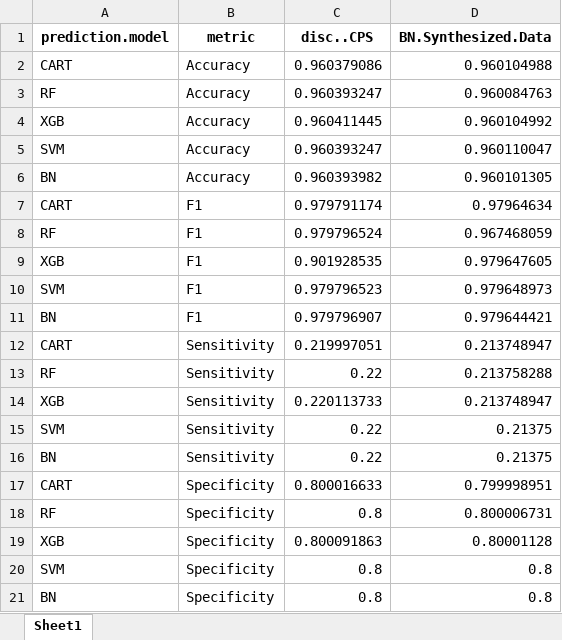
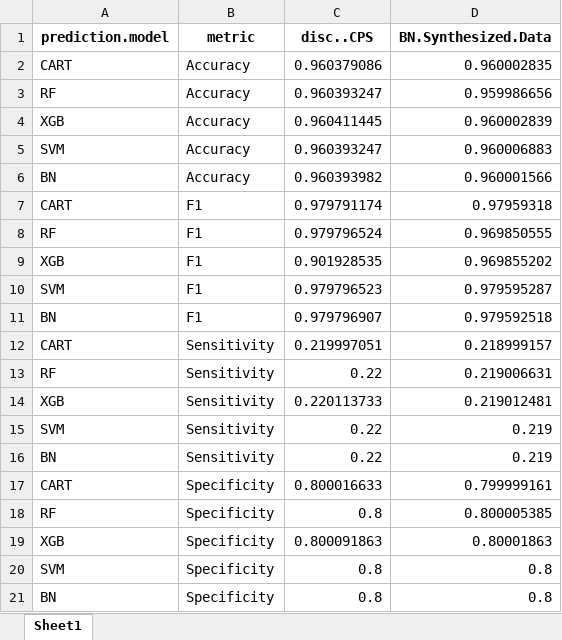
Before and after one commit to foesine/Master-Thesis, an Excel workbook: results/cps_bn_res_presentation.xlsx, sheet Sheet1, drawn as a sheet; values as stored, in another font and other column widths than the file's, no borders; the diff names each change by its address in the sheet, - before the commit and + after, or states it on an @@ line.

```diff
--- a/results/cps_bn_res_presentation.xlsx (sheet Sheet1)
+++ b/results/cps_bn_res_presentation.xlsx (sheet Sheet1)
-D2 (BN.Synthesized.Data): 0.960104988
+D2 (BN.Synthesized.Data): 0.960002835
-D3 (BN.Synthesized.Data): 0.960084763
+D3 (BN.Synthesized.Data): 0.959986656
-D4 (BN.Synthesized.Data): 0.960104992
+D4 (BN.Synthesized.Data): 0.960002839
-D5 (BN.Synthesized.Data): 0.960110047
+D5 (BN.Synthesized.Data): 0.960006883
-D6 (BN.Synthesized.Data): 0.960101305
+D6 (BN.Synthesized.Data): 0.960001566
-D7 (BN.Synthesized.Data): 0.97964634
+D7 (BN.Synthesized.Data): 0.97959318
-D8 (BN.Synthesized.Data): 0.967468059
+D8 (BN.Synthesized.Data): 0.969850555
-D9 (BN.Synthesized.Data): 0.979647605
+D9 (BN.Synthesized.Data): 0.969855202
-D10 (BN.Synthesized.Data): 0.979648973
+D10 (BN.Synthesized.Data): 0.979595287
-D11 (BN.Synthesized.Data): 0.979644421
+D11 (BN.Synthesized.Data): 0.979592518
-D12 (BN.Synthesized.Data): 0.213748947
+D12 (BN.Synthesized.Data): 0.218999157
-D13 (BN.Synthesized.Data): 0.213758288
+D13 (BN.Synthesized.Data): 0.219006631
-D14 (BN.Synthesized.Data): 0.213748947
+D14 (BN.Synthesized.Data): 0.219012481
-D15:D16 (BN.Synthesized.Data): 0.21375
+D15:D16 (BN.Synthesized.Data): 0.219
-D17 (BN.Synthesized.Data): 0.799998951
+D17 (BN.Synthesized.Data): 0.799999161
-D18 (BN.Synthesized.Data): 0.800006731
+D18 (BN.Synthesized.Data): 0.800005385
-D19 (BN.Synthesized.Data): 0.80001128
+D19 (BN.Synthesized.Data): 0.80001863
```
Also changed, not shown: results/adult_bn_res_presentation.xlsx, results/adult_res_presentation.xlsx, 12 other files.
